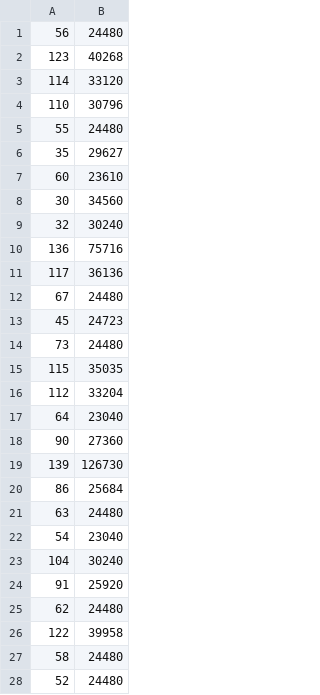
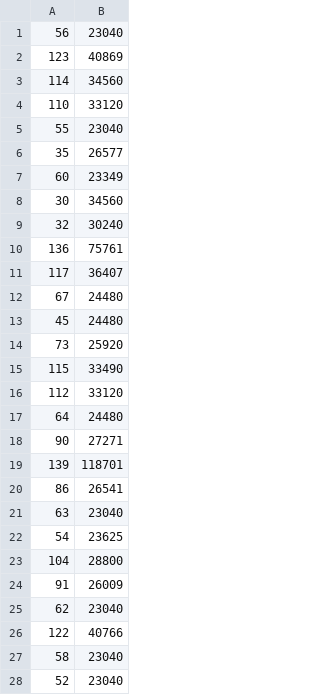
Before and after one commit to mdima98/StripeLine-Pointing-Simulation, a CSV file: hist_tests/hist/V4/hist_V4_1_2.csv (was hist_tests/hist/Y1/hist_Y1_0_1.csv), drawn as a sheet; only a part is shown; the diff covers the shown part only.

Commit message:
New script for combining hist; updated plots
The new script CombineHist.py takes as input a polarimeter and an intevral of days, and combines all his and hist2d into a single csv file, with its specifics file. The plotting functions can now plot a combine hist with the -c option.

```diff
--- a/hist_tests/hist/Y1/hist_Y1_0_1.csv
+++ b/hist_tests/hist/V4/hist_V4_1_2.csv
@@ -1,28 +1,28 @@
-56,24480
-123,40268
-114,33120
-110,30796
-55,24480
-35,29627
-60,23610
+56,23040
+123,40869
+114,34560
+110,33120
+55,23040
+35,26577
+60,23349
 30,34560
 32,30240
-136,75716
-117,36136
+136,75761
+117,36407
 67,24480
-45,24723
-73,24480
-115,35035
-112,33204
-64,23040
-90,27360
-139,126730
-86,25684
-63,24480
-54,23040
-104,30240
-91,25920
-62,24480
-122,39958
-58,24480
-52,24480
+45,24480
+73,25920
+115,33490
+112,33120
+64,24480
+90,27271
+139,118701
+86,26541
+63,23040
+54,23625
+104,28800
+91,26009
+62,23040
+122,40766
+58,23040
+52,23040
```
Also changed, not shown: 2 added rows, 2 removed rows and 79 edited cells elsewhere in this file, 31 other files.
